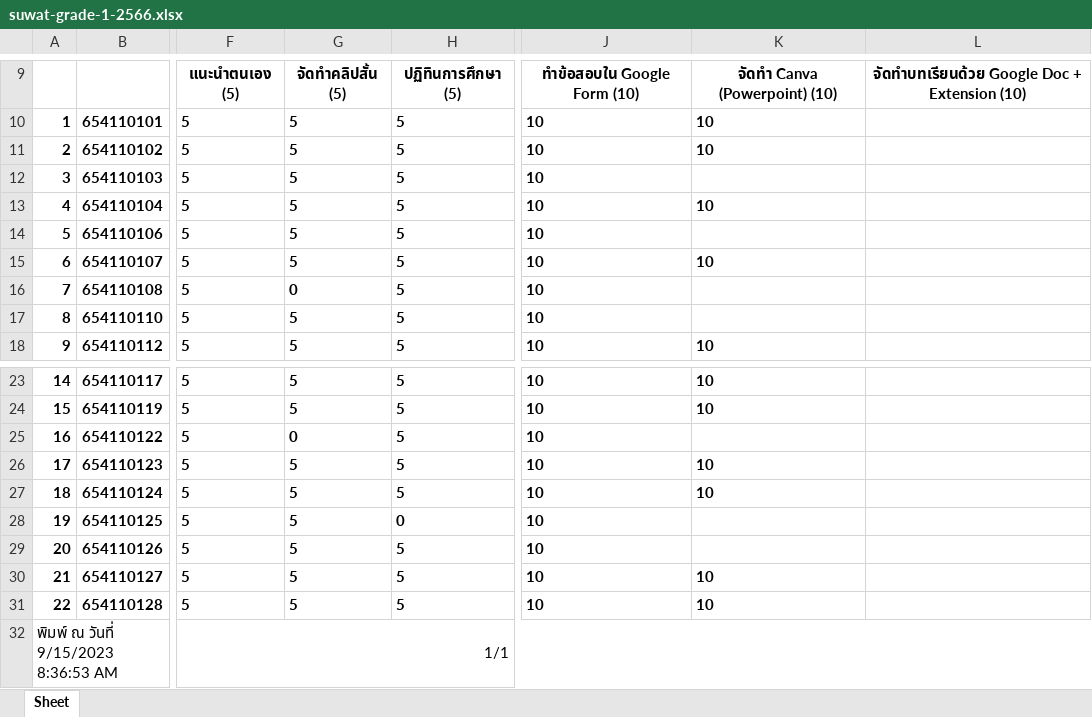
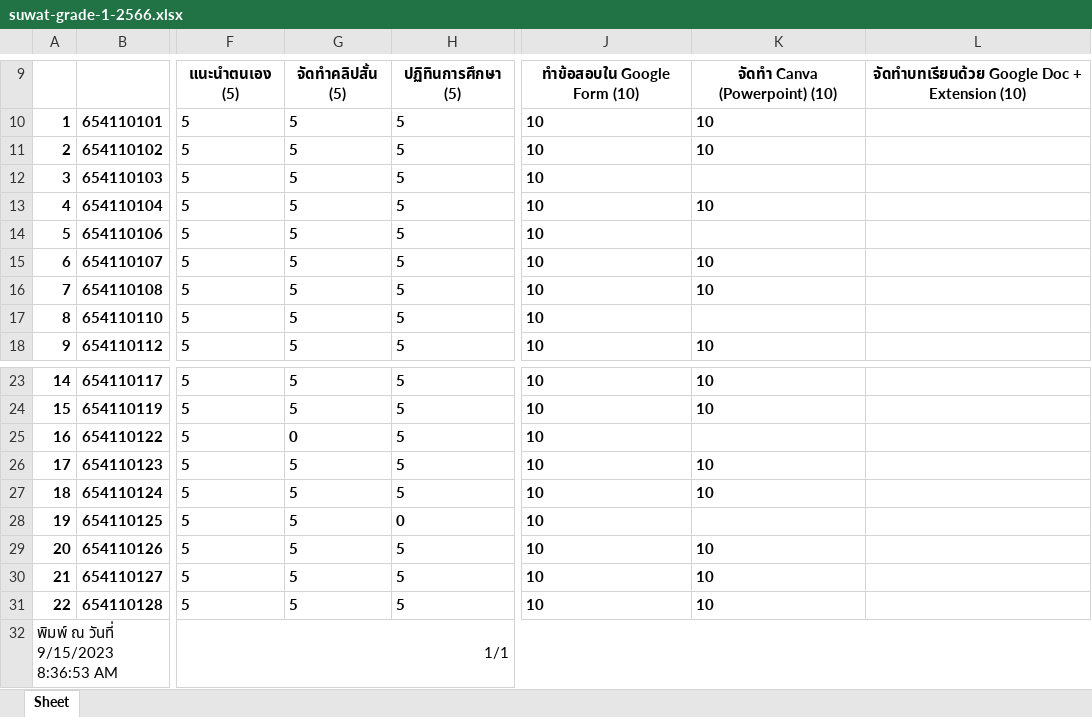
Before and after one commit to suwat9/DigitalLiteracy, an Excel workbook: images/suwat-grade-1-2566.xlsx, sheet Sheet, drawn as a sheet; only a part is shown, gaps mark what is left out; values as stored, in another font and other column widths than the file's, no borders; the diff names each change by its address in the sheet, - before the commit and + after, or states it on an @@ line.

```diff
--- a/images/suwat-grade-1-2566.xlsx (sheet Sheet)
+++ b/images/suwat-grade-1-2566.xlsx (sheet Sheet)
-G16: 0
+G16: 5
-K16: (empty)
+K16: 10
-K29: (empty)
+K29: 10
```
Also changed, not shown: 1 other file.
